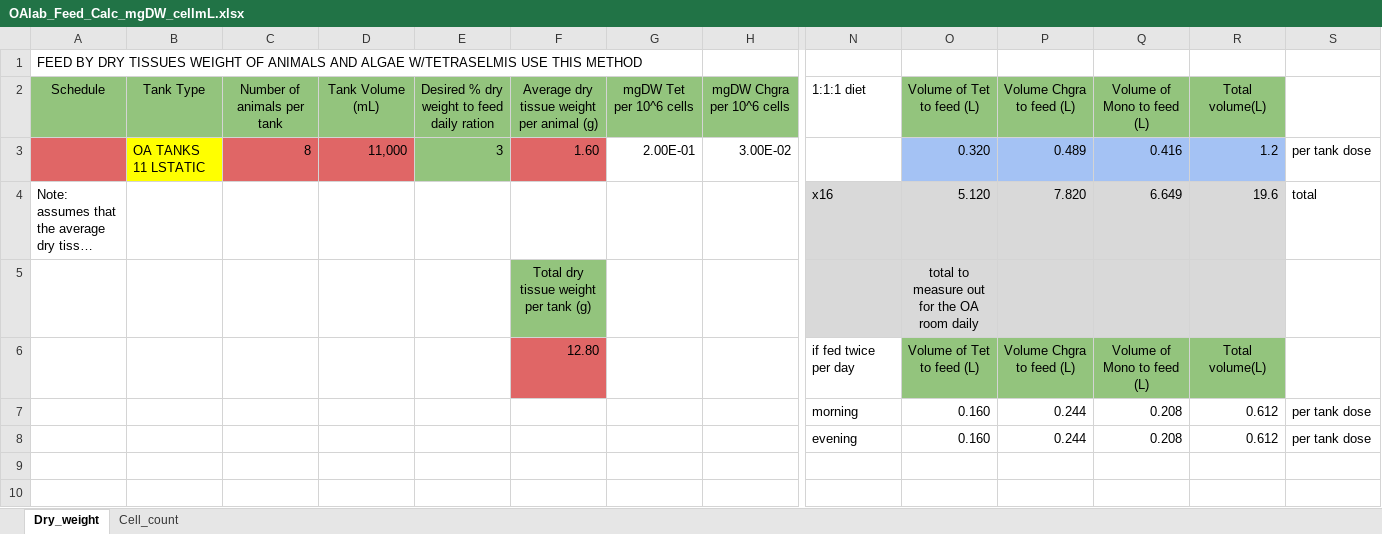
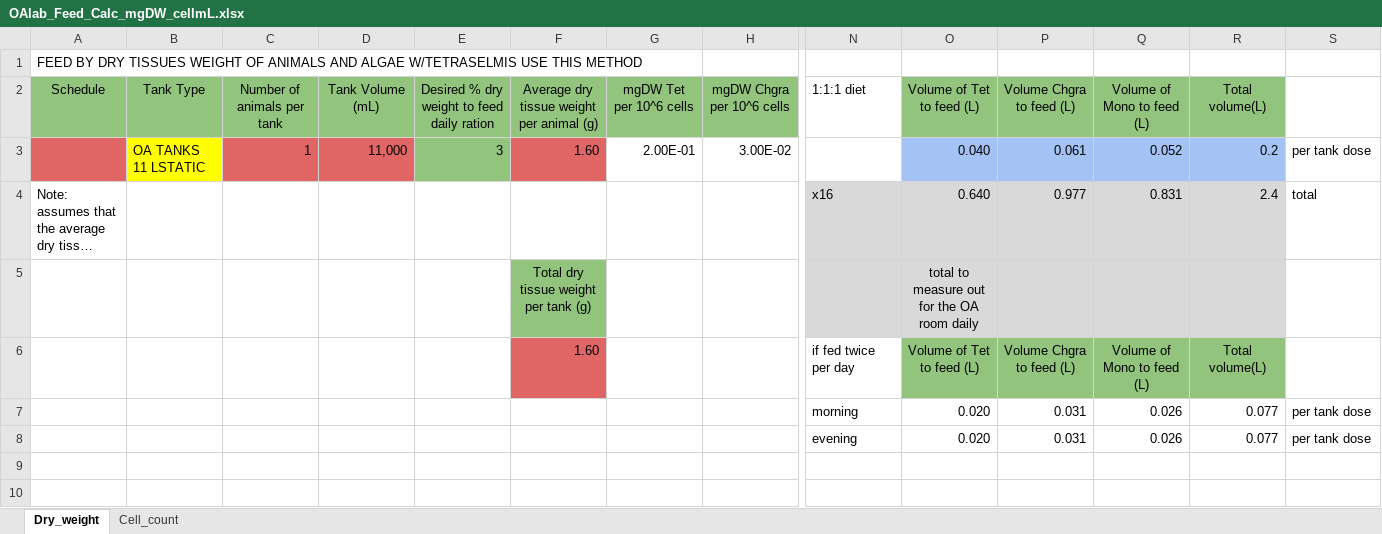
Before and after one commit to SamGurr/Pmagellanicus_omics, an Excel workbook: Other/Algae_feed/OAlab_Feed_Calc_mgDW_cellmL.xlsx, sheet Dry_weight, drawn as a sheet; only a part is shown, gaps mark what is left out; long unchanged cells end in …; values as stored, in another font and other column widths than the file's, no borders; charts and pictures not drawn; removed rows and columns are numbered as before the commit, all else as after; rows hold the shown columns only; the diff names each change by its address in the sheet, - before the commit and + after, or states it on an @@ line.

```diff
--- a/Other/Algae_feed/OAlab_Feed_Calc_mgDW_cellmL.xlsx (sheet Dry_weight)
+++ b/Other/Algae_feed/OAlab_Feed_Calc_mgDW_cellmL.xlsx (sheet Dry_weight)
-C3: 8
+C3: 1
-O3: 0.320
+O3: 0.040
-P3: 0.489
+P3: 0.061
-Q3: 0.416
+Q3: 0.052
-R3: 1.2
+R3: 0.2
-O4: 5.120
+O4: 0.640
-P4: 7.820
+P4: 0.977
-Q4: 6.649
+Q4: 0.831
-R4: 19.6
+R4: 2.4
-F6: 12.80
+F6: 1.60
-row 7:  |  |  |  |  |  |  |  | morning | 0.160 | 0.244 | 0.208 | 0.612 | per tank dose
-row 8:  |  |  |  |  |  |  |  | evening | 0.160 | 0.244 | 0.208 | 0.612 | per tank dose
+row 7:  |  |  |  |  |  |  |  | morning | 0.020 | 0.031 | 0.026 | 0.077 | per tank dose
+row 8:  |  |  |  |  |  |  |  | evening | 0.020 | 0.031 | 0.026 | 0.077 | per tank dose
```
Also changed, not shown: RAnalysis/Data/Seawater_chemistry/Seawater_samples.xlsx, 15 other files.
